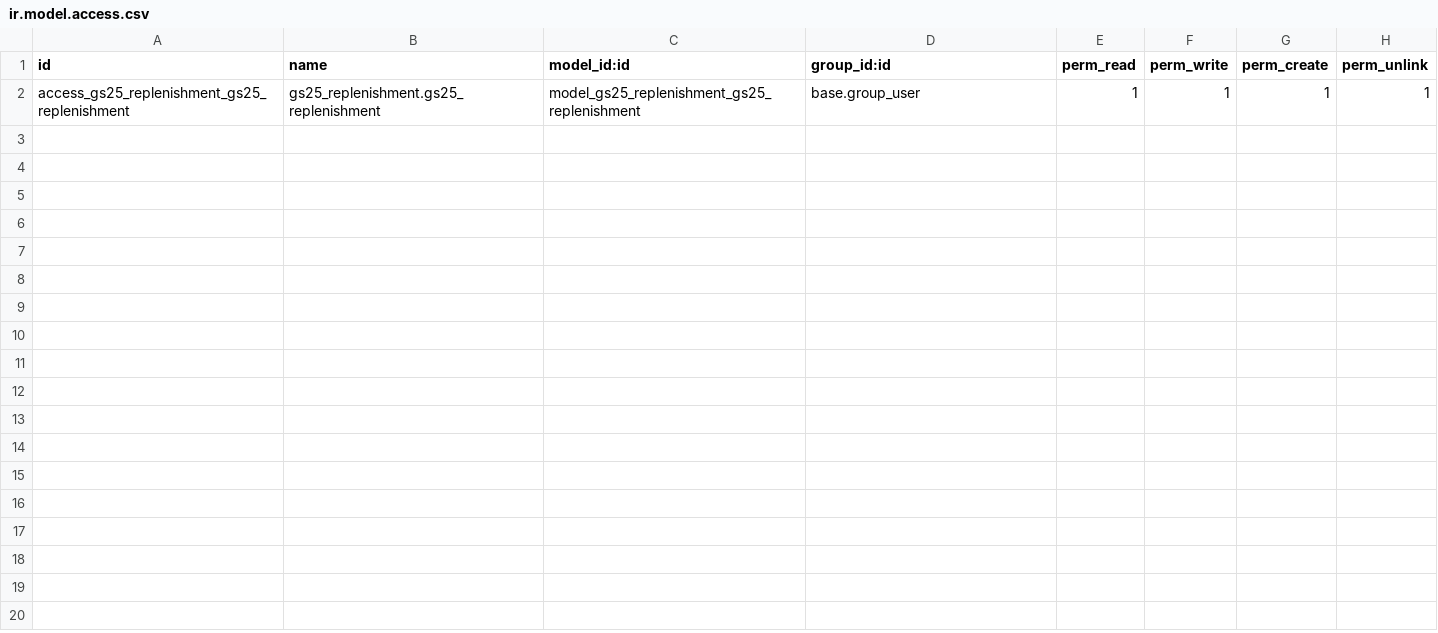
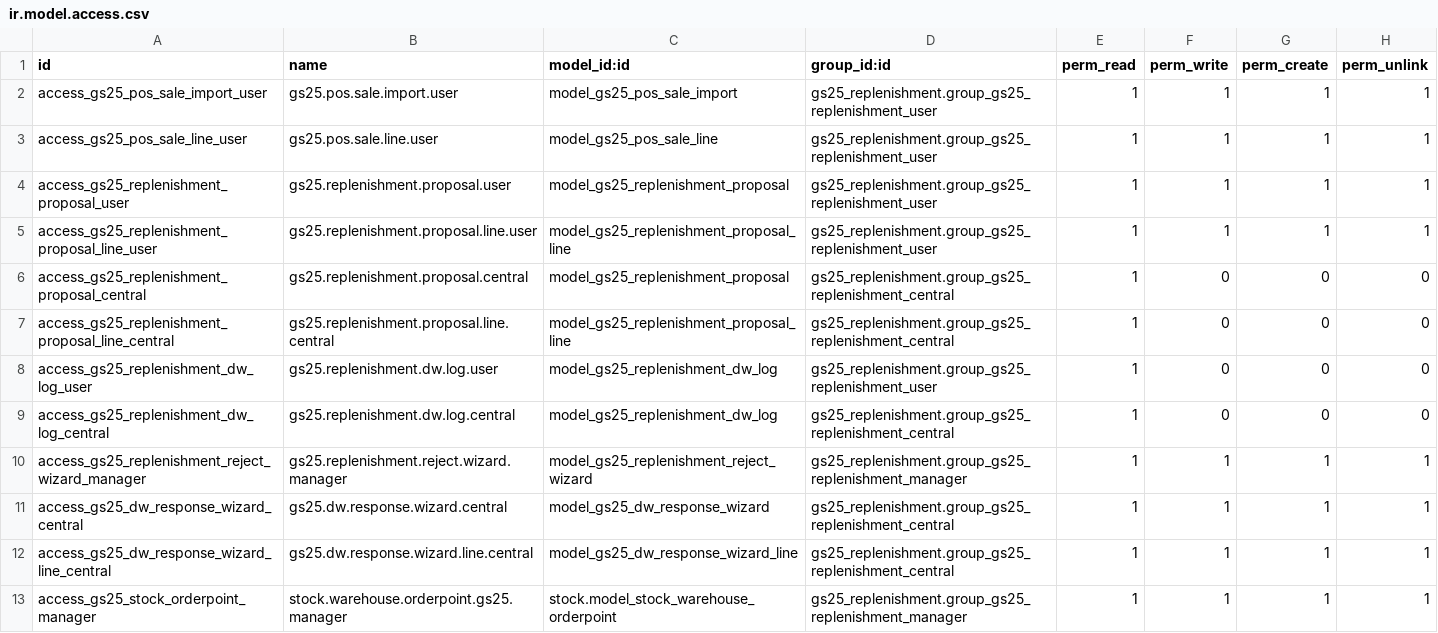
Before and after one commit to TrangPham-svg/Nhom2_GS25-Odoo19-TOBE, a CSV file: custom_addons/gs25_replenishment/security/ir.model.access.csv, drawn as a sheet.

Commit message:
feat(replenishment): A01 cấu hình Inventory, Purchase và phân quyền

```diff
--- a/custom_addons/gs25_replenishment/security/ir.model.access.csv
+++ b/custom_addons/gs25_replenishment/security/ir.model.access.csv
@@ -1,2 +1,13 @@
 id,name,model_id:id,group_id:id,perm_read,perm_write,perm_create,perm_unlink
-access_gs25_replenishment_gs25_replenishment,gs25_replenishment.gs25_replenishment,model_gs25_replenishment_gs25_replenishment,base.group_user,1,1,1,1
+access_gs25_pos_sale_import_user,gs25.pos.sale.import.user,model_gs25_pos_sale_import,gs25_replenishment.group_gs25_replenishment_user,1,1,1,1
+access_gs25_pos_sale_line_user,gs25.pos.sale.line.user,model_gs25_pos_sale_line,gs25_replenishment.group_gs25_replenishment_user,1,1,1,1
+access_gs25_replenishment_proposal_user,gs25.replenishment.proposal.user,model_gs25_replenishment_proposal,gs25_replenishment.group_gs25_replenishment_user,1,1,1,1
+access_gs25_replenishment_proposal_line_user,gs25.replenishment.proposal.line.user,model_gs25_replenishment_proposal_line,gs25_replenishment.group_gs25_replenishment_user,1,1,1,1
+access_gs25_replenishment_proposal_central,gs25.replenishment.proposal.central,model_gs25_replenishment_proposal,gs25_replenishment.group_gs25_replenishment_central,1,0,0,0
+access_gs25_replenishment_proposal_line_central,gs25.replenishment.proposal.line.central,model_gs25_replenishment_proposal_line,gs25_replenishment.group_gs25_replenishment_central,1,0,0,0
+access_gs25_replenishment_dw_log_user,gs25.replenishment.dw.log.user,model_gs25_replenishment_dw_log,gs25_replenishment.group_gs25_replenishment_user,1,0,0,0
+access_gs25_replenishment_dw_log_central,gs25.replenishment.dw.log.central,model_gs25_replenishment_dw_log,gs25_replenishment.group_gs25_replenishment_central,1,0,0,0
+access_gs25_replenishment_reject_wizard_manager,gs25.replenishment.reject.wizard.manager,model_gs25_replenishment_reject_wizard,gs25_replenishment.group_gs25_replenishment_manager,1,1,1,1
+access_gs25_dw_response_wizard_central,gs25.dw.response.wizard.central,model_gs25_dw_response_wizard,gs25_replenishment.group_gs25_replenishment_central,1,1,1,1
+access_gs25_dw_response_wizard_line_central,gs25.dw.response.wizard.line.central,model_gs25_dw_response_wizard_line,gs25_replenishment.group_gs25_replenishment_central,1,1,1,1
+access_gs25_stock_orderpoint_manager,stock.warehouse.orderpoint.gs25.manager,stock.model_stock_warehouse_orderpoint,gs25_replenishment.group_gs25_replenishment_manager,1,1,1,1
```
Also changed, not shown: 9 other files.
